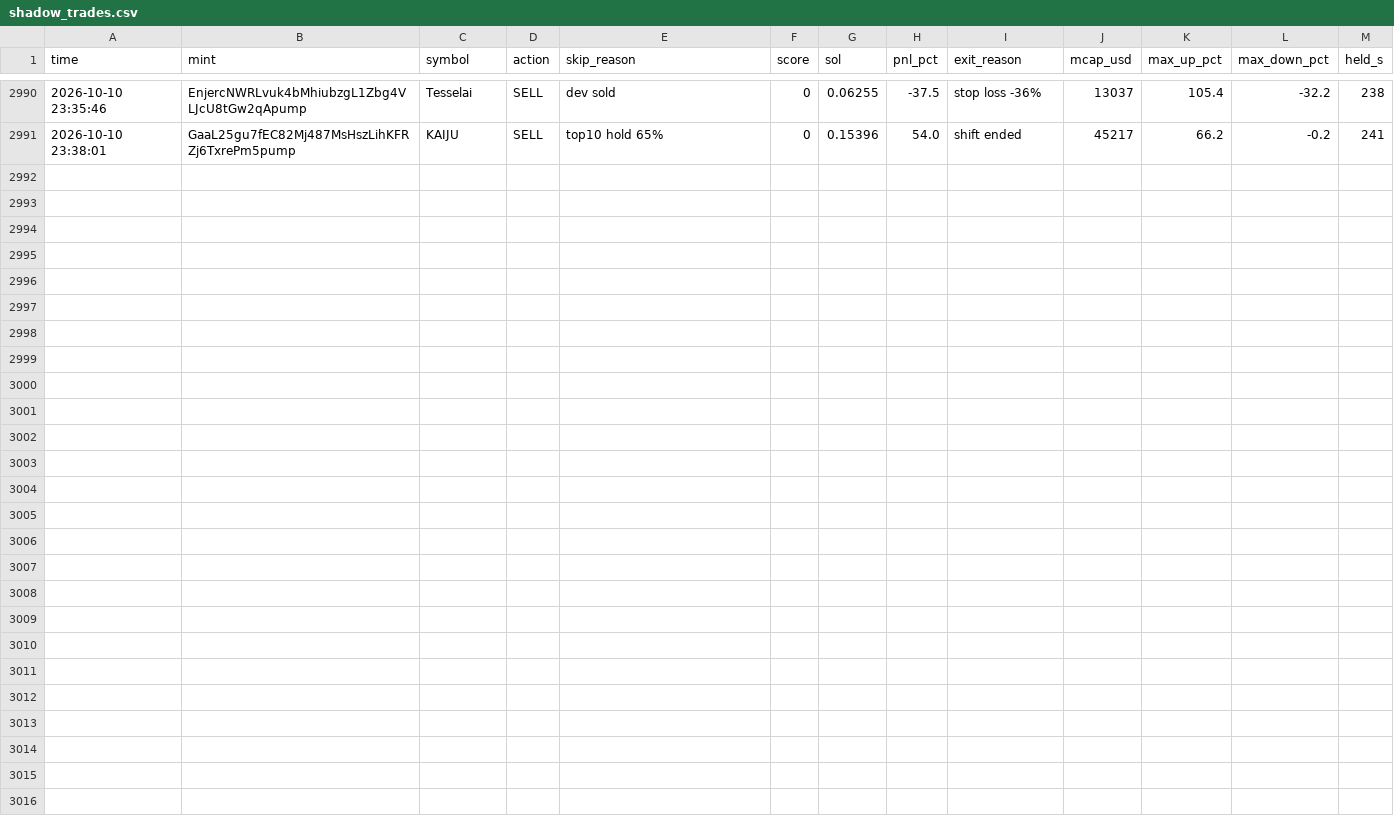
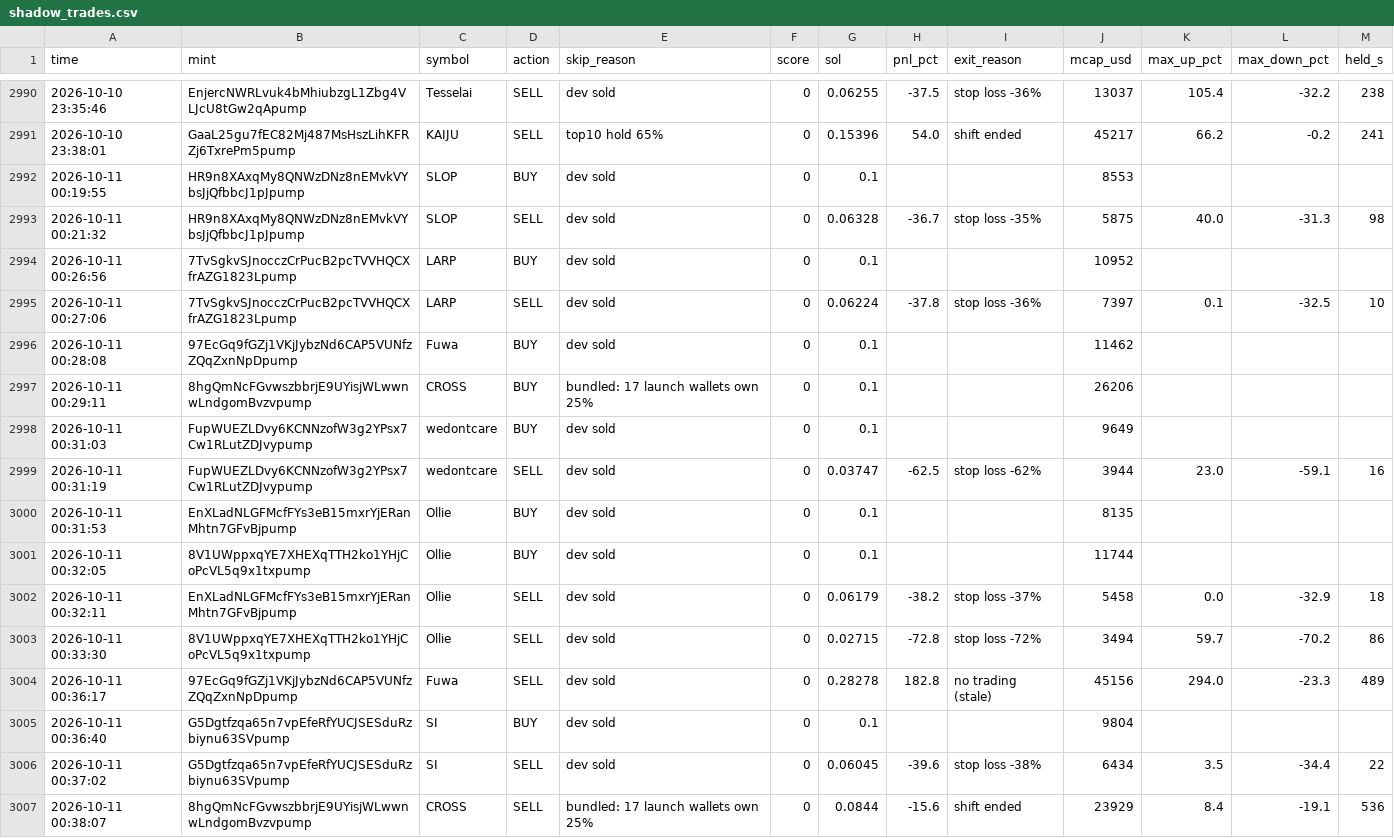
Before and after one commit to Avilliana/Pump-bot, a CSV file: logs/shadow_trades.csv, drawn as a sheet; only a part is shown, gaps mark what is left out.

```diff
--- a/logs/shadow_trades.csv
+++ b/logs/shadow_trades.csv
@@ -2991 +2991,17 @@ time,mint,symbol,action,skip_reason,score,sol,pnl_pct,exit_reason,mcap_usd,max_u
 2026-10-10 23:38:01,GaaL25gu7fEC82Mj487MsHszLihKFRZj6TxrePm5pump,KAIJU,SELL,top10 hold 65%,0,0.15396,54.0,shift ended,45217,66.2,-0.2,241
+2026-10-11 00:19:55,HR9n8XAxqMy8QNWzDNz8nEMvkVYbsJjQfbbcJ1pJpump,SLOP,BUY,dev sold,0,0.1,,,8553,,,
+2026-10-11 00:21:32,HR9n8XAxqMy8QNWzDNz8nEMvkVYbsJjQfbbcJ1pJpump,SLOP,SELL,dev sold,0,0.06328,-36.7,stop loss -35%,5875,40.0,-31.3,98
+2026-10-11 00:26:56,7TvSgkvSJnocczCrPucB2pcTVVHQCXfrAZG1823Lpump,LARP,BUY,dev sold,0,0.1,,,10952,,,
+2026-10-11 00:27:06,7TvSgkvSJnocczCrPucB2pcTVVHQCXfrAZG1823Lpump,LARP,SELL,dev sold,0,0.06224,-37.8,stop loss -36%,7397,0.1,-32.5,10
+2026-10-11 00:28:08,97EcGq9fGZj1VKjJybzNd6CAP5VUNfzZQqZxnNpDpump,Fuwa,BUY,dev sold,0,0.1,,,11462,,,
+2026-10-11 00:29:11,8hgQmNcFGvwszbbrjE9UYisjWLwwnwLndgomBvzvpump,CROSS,BUY,bundled: 17 launch wallets own 25%,0,0.1,,,26206,,,
+2026-10-11 00:31:03,FupWUEZLDvy6KCNNzofW3g2YPsx7Cw1RLutZDJvypump,wedontcare,BUY,dev sold,0,0.1,,,9649,,,
+2026-10-11 00:31:19,FupWUEZLDvy6KCNNzofW3g2YPsx7Cw1RLutZDJvypump,wedontcare,SELL,dev sold,0,0.03747,-62.5,stop loss -62%,3944,23.0,-59.1,16
+2026-10-11 00:31:53,EnXLadNLGFMcfFYs3eB15mxrYjERanMhtn7GFvBjpump,Ollie,BUY,dev sold,0,0.1,,,8135,,,
+2026-10-11 00:32:05,8V1UWppxqYE7XHEXqTTH2ko1YHjCoPcVL5q9x1txpump,Ollie,BUY,dev sold,0,0.1,,,11744,,,
+2026-10-11 00:32:11,EnXLadNLGFMcfFYs3eB15mxrYjERanMhtn7GFvBjpump,Ollie,SELL,dev sold,0,0.06179,-38.2,stop loss -37%,5458,0.0,-32.9,18
+2026-10-11 00:33:30,8V1UWppxqYE7XHEXqTTH2ko1YHjCoPcVL5q9x1txpump,Ollie,SELL,dev sold,0,0.02715,-72.8,stop loss -72%,3494,59.7,-70.2,86
+2026-10-11 00:36:17,97EcGq9fGZj1VKjJybzNd6CAP5VUNfzZQqZxnNpDpump,Fuwa,SELL,dev sold,0,0.28278,182.8,no trading (stale),45156,294.0,-23.3,489
+2026-10-11 00:36:40,G5Dgtfzqa65n7vpEfeRfYUCJSESduRzbiynu63SVpump,SI,BUY,dev sold,0,0.1,,,9804,,,
+2026-10-11 00:37:02,G5Dgtfzqa65n7vpEfeRfYUCJSESduRzbiynu63SVpump,SI,SELL,dev sold,0,0.06045,-39.6,stop loss -38%,6434,3.5,-34.4,22
+2026-10-11 00:38:07,8hgQmNcFGvwszbbrjE9UYisjWLwwnwLndgomBvzvpump,CROSS,SELL,bundled: 17 launch wallets own 25%,0,0.0844,-15.6,shift ended,23929,8.4,-19.1,536
```
Also changed, not shown: logs/equity.csv, 2 other files.
